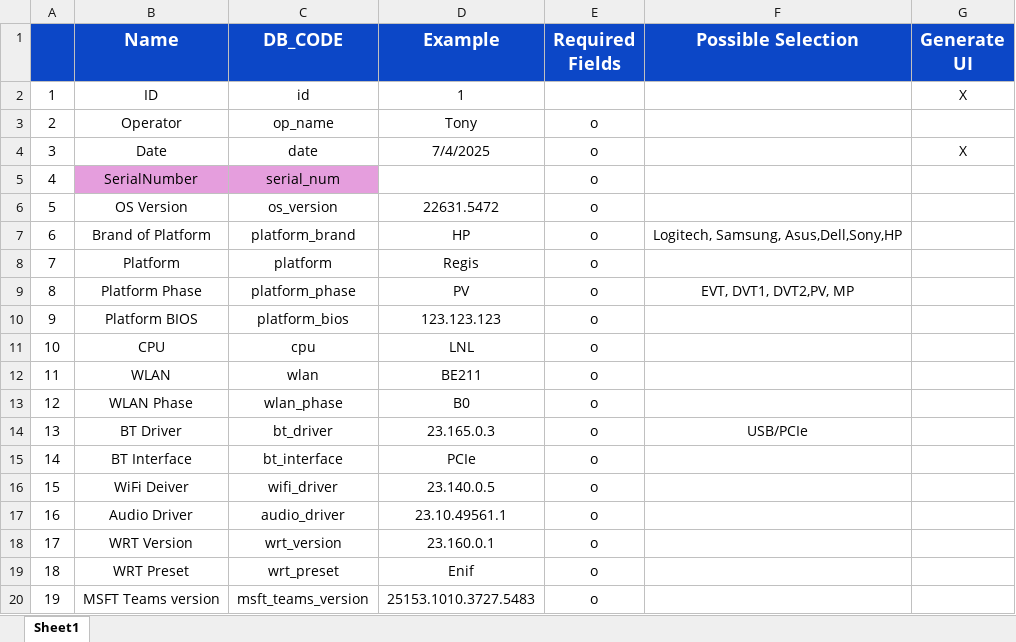
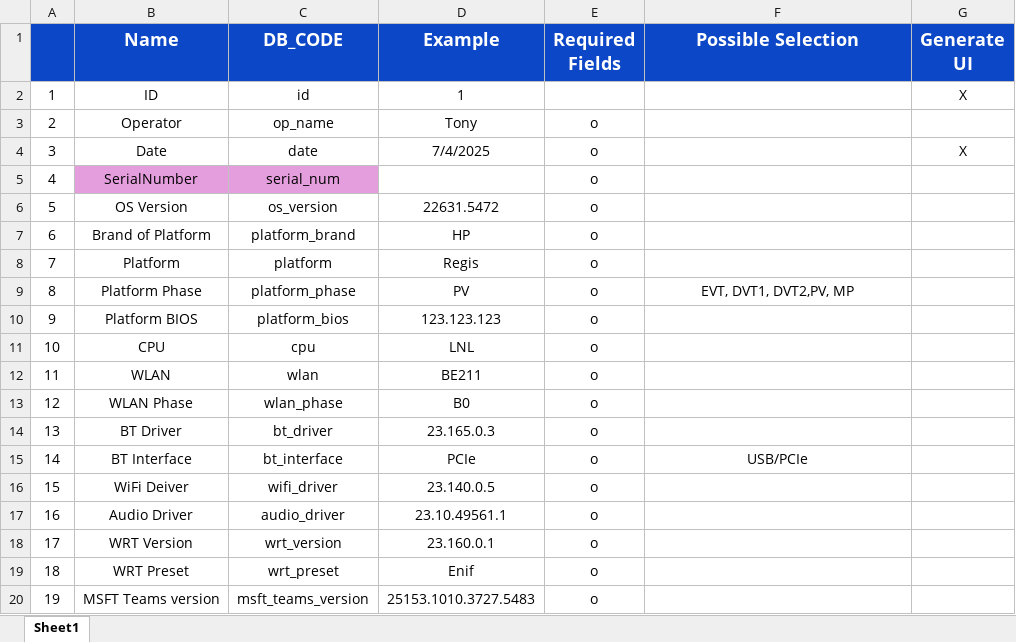
Before and after one commit to benlai810122/auto_test, an Excel workbook: user_exp_auto_test_ui/database_data.xlsx, sheet Sheet1, drawn as a sheet; only a part is shown; values as stored, in another font and other column widths than the file's, no borders; the diff names each change by its address in the sheet, - before the commit and + after, or states it on an @@ line.

```diff
--- a/user_exp_auto_test_ui/database_data.xlsx (sheet Sheet1)
+++ b/user_exp_auto_test_ui/database_data.xlsx (sheet Sheet1)
-F7 (Possible Selection): Logitech, Samsung, Asus,Dell,Sony,HP
+F7 (Possible Selection): (empty)
-F14 (Possible Selection): USB/PCIe
+F14 (Possible Selection): (empty)
-F15 (Possible Selection): (empty)
+F15 (Possible Selection): USB/PCIe
```
Also changed, not shown: 8 other files.
